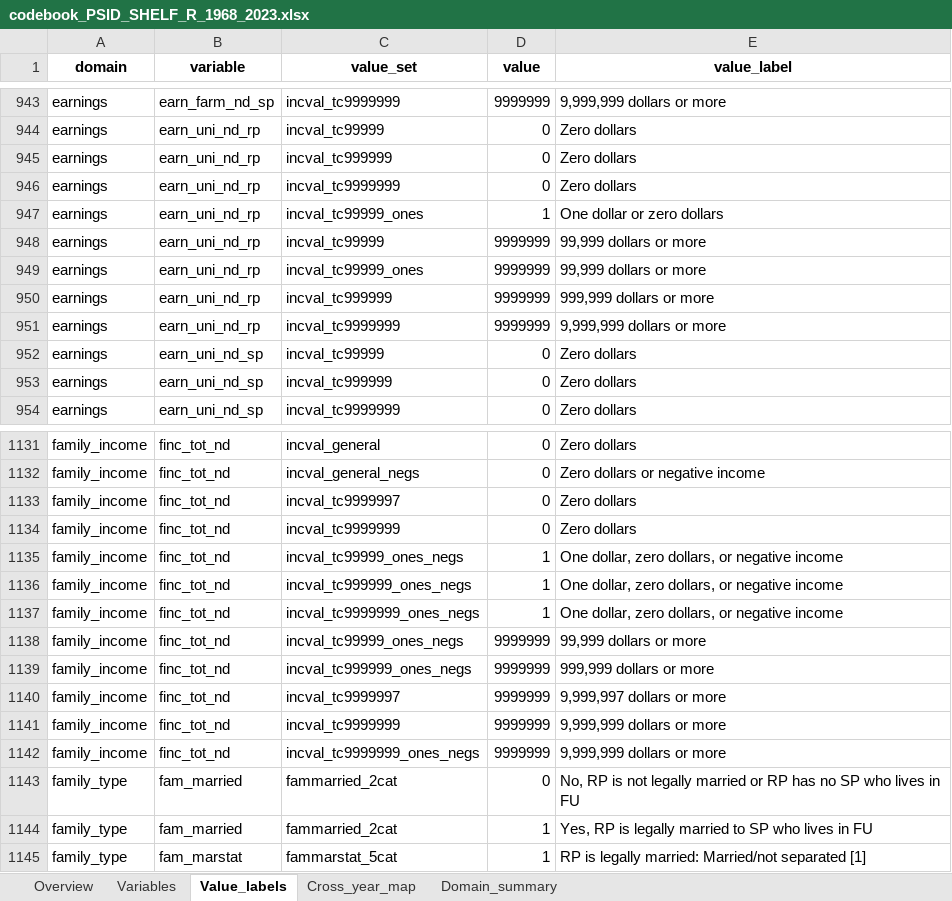
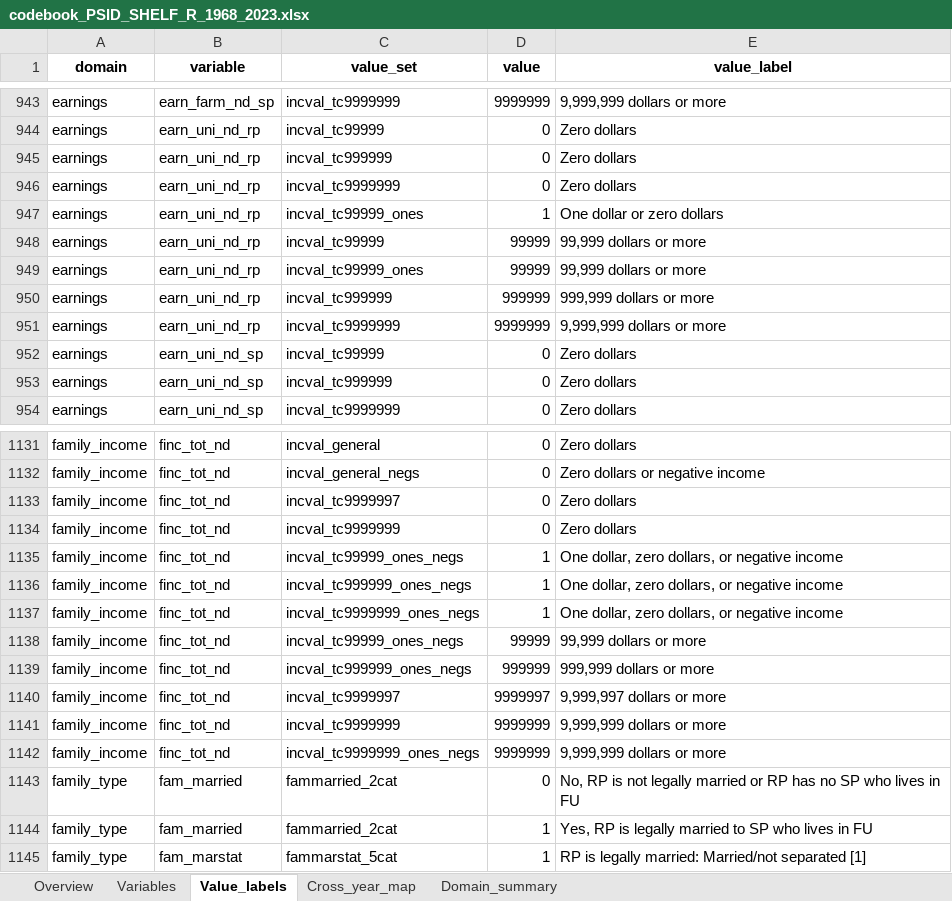
Before and after one commit to enesn/us-psid-shelf-r, an Excel workbook: metadata/codebook_PSID_SHELF_R_1968_2023.xlsx, sheet Value_labels, drawn as a sheet; only a part is shown, gaps mark what is left out; values as stored, in another font and other column widths than the file's, no borders; the diff covers the shown part only; the diff names each change by its address in the sheet, - before the commit and + after, or states it on an @@ line.

```diff
--- a/metadata/codebook_PSID_SHELF_R_1968_2023.xlsx (sheet Value_labels)
+++ b/metadata/codebook_PSID_SHELF_R_1968_2023.xlsx (sheet Value_labels)
-D948:D949 (value): 9999999
+D948:D949 (value): 99999
-D950 (value): 9999999
+D950 (value): 999999
-D1138 (value): 9999999
+D1138 (value): 99999
-D1139 (value): 9999999
+D1139 (value): 999999
-D1140 (value): 9999999
+D1140 (value): 9999997
```
Also changed, not shown: 9 edited cells elsewhere in this sheet, sheet Overview, 11 other files.
